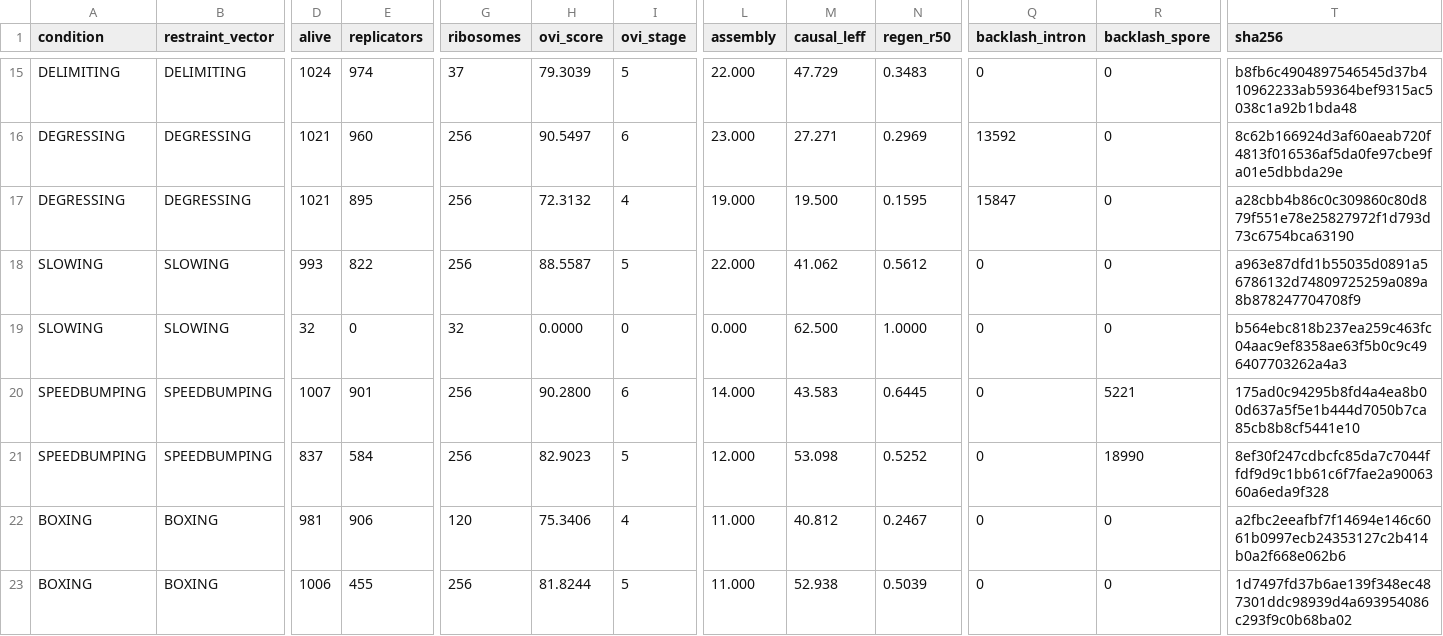
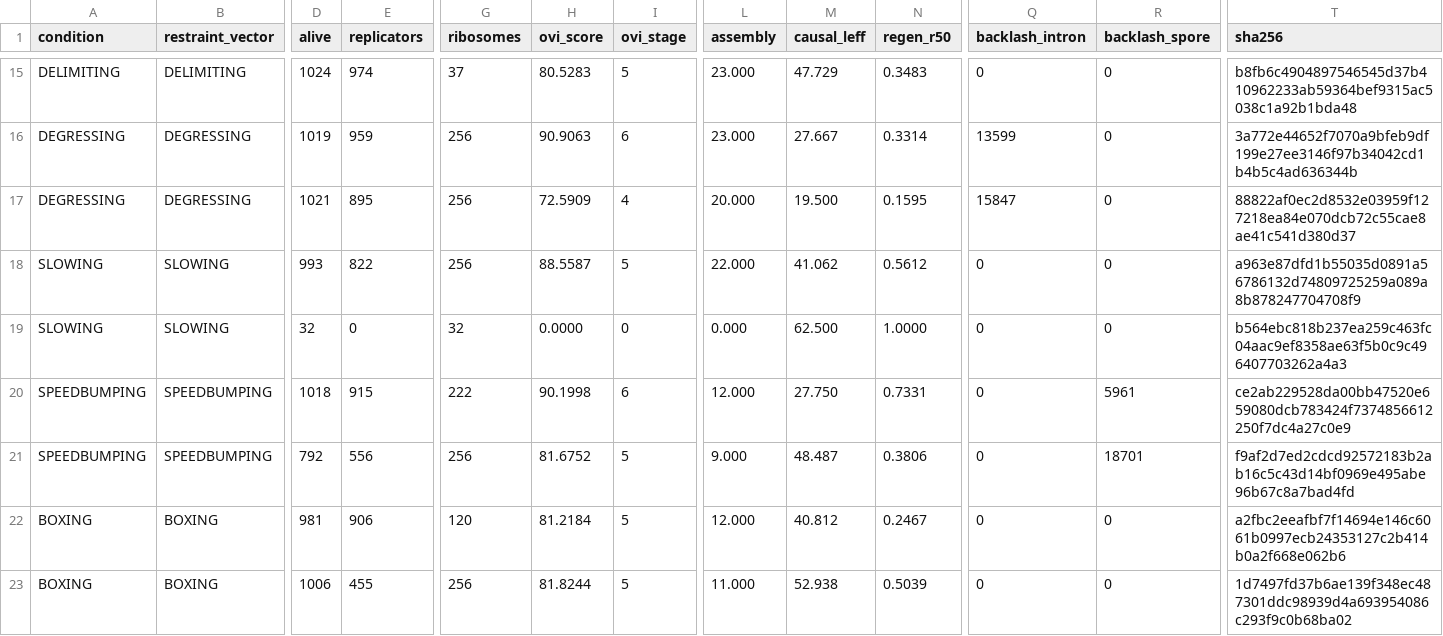
Before and after one commit to 0thernes/autophage, a CSV file: results/07_castration_ablation_13vec.csv, drawn as a sheet; only a part is shown, gaps mark what is left out; the diff covers the shown part only; the diff names each change by its address in the sheet, - before the commit and + after, or states it on an @@ line.

```diff
--- a/results/07_castration_ablation_13vec.csv
+++ b/results/07_castration_ablation_13vec.csv
-H15 (ovi_score): 79.3039
+H15 (ovi_score): 80.5283
-L15 (assembly): 22.000
+L15 (assembly): 23.000
-D16 (alive): 1021
+D16 (alive): 1019
-E16 (replicators): 960
+E16 (replicators): 959
-H16 (ovi_score): 90.5497
+H16 (ovi_score): 90.9063
-M16 (causal_leff): 27.271
+M16 (causal_leff): 27.667
-N16 (regen_r50): 0.2969
+N16 (regen_r50): 0.3314
-Q16 (backlash_intron): 13592
+Q16 (backlash_intron): 13599
-T16 (sha256): 8c62b166924d3af60aeab720f4813f016536af5da0fe97cbe9fa01e5dbbda29e
+T16 (sha256): 3a772e44652f7070a9bfeb9df199e27ee3146f97b34042cd1b4b5c4ad636344b
-H17 (ovi_score): 72.3132
+H17 (ovi_score): 72.5909
-L17 (assembly): 19.000
+L17 (assembly): 20.000
-T17 (sha256): a28cbb4b86c0c309860c80d879f551e78e25827972f1d793d73c6754bca63190
+T17 (sha256): 88822af0ec2d8532e03959f127218ea84e070dcb72c55cae8ae41c541d380d37
-D20 (alive): 1007
+D20 (alive): 1018
-E20 (replicators): 901
+E20 (replicators): 915
-G20 (ribosomes): 256
+G20 (ribosomes): 222
-H20 (ovi_score): 90.2800
+H20 (ovi_score): 90.1998
-L20 (assembly): 14.000
+L20 (assembly): 12.000
-M20 (causal_leff): 43.583
+M20 (causal_leff): 27.750
-N20 (regen_r50): 0.6445
+N20 (regen_r50): 0.7331
-R20 (backlash_spore): 5221
+R20 (backlash_spore): 5961
-T20 (sha256): 175ad0c94295b8fd4a4ea8b00d637a5f5e1b444d7050b7ca85cb8b8cf5441e10
+T20 (sha256): ce2ab229528da00bb47520e659080dcb783424f7374856612250f7dc4a27c0e9
-D21 (alive): 837
+D21 (alive): 792
-E21 (replicators): 584
+E21 (replicators): 556
-H21 (ovi_score): 82.9023
+H21 (ovi_score): 81.6752
-L21 (assembly): 12.000
+L21 (assembly): 9.000
-M21 (causal_leff): 53.098
+M21 (causal_leff): 48.487
-N21 (regen_r50): 0.5252
+N21 (regen_r50): 0.3806
-R21 (backlash_spore): 18990
+R21 (backlash_spore): 18701
-T21 (sha256): 8ef30f247cdbcfc85da7c7044ffdf9d9c1bb61c6f7fae2a9006360a6eda9f328
+T21 (sha256): f9af2d7ed2cdcd92572183b2ab16c5c43d14bf0969e495abe96b67c8a7bad4fd
-H22 (ovi_score): 75.3406
+H22 (ovi_score): 81.2184
-I22 (ovi_stage): 4
+I22 (ovi_stage): 5
-L22 (assembly): 11.000
+L22 (assembly): 12.000
```
Also changed, not shown: 64 edited cells elsewhere in this file, 4 other files.
